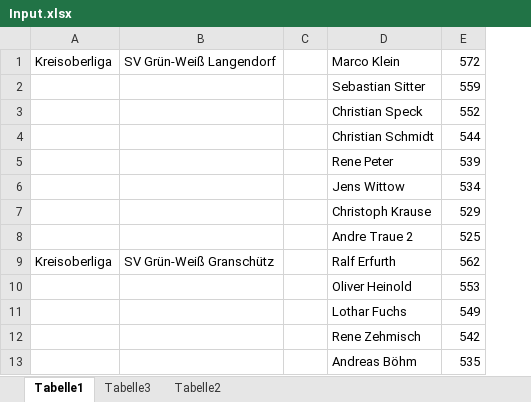
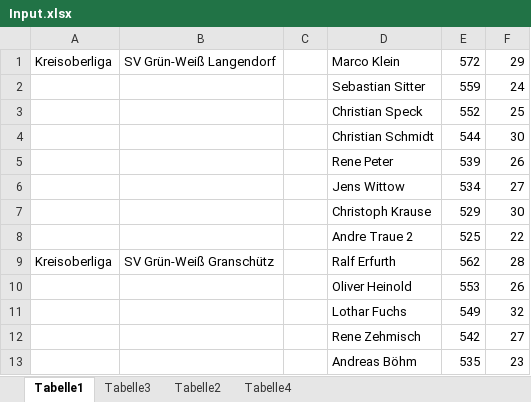
Before and after one commit to fccrobi/Kegelliga, an Excel workbook: Input.xlsx, sheet Tabelle1, drawn as a sheet; only a part is shown; values as stored, in another font and other column widths than the file's, no borders; conditional formats not drawn; the diff names each change by its address in the sheet, - before the commit and + after, or states it on an @@ line.

```diff
--- a/Input.xlsx (sheet Tabelle1)
+++ b/Input.xlsx (sheet Tabelle1)
+sheet tab: Tabelle4
+column F, rows 1-13: 29 | 24 | 25 | 30 | 26 | 27 | 30 | 22 | 28 | 26 | 32 | 27 | 23
```
Also changed, not shown: sheet Tabelle2, 1 other file.
